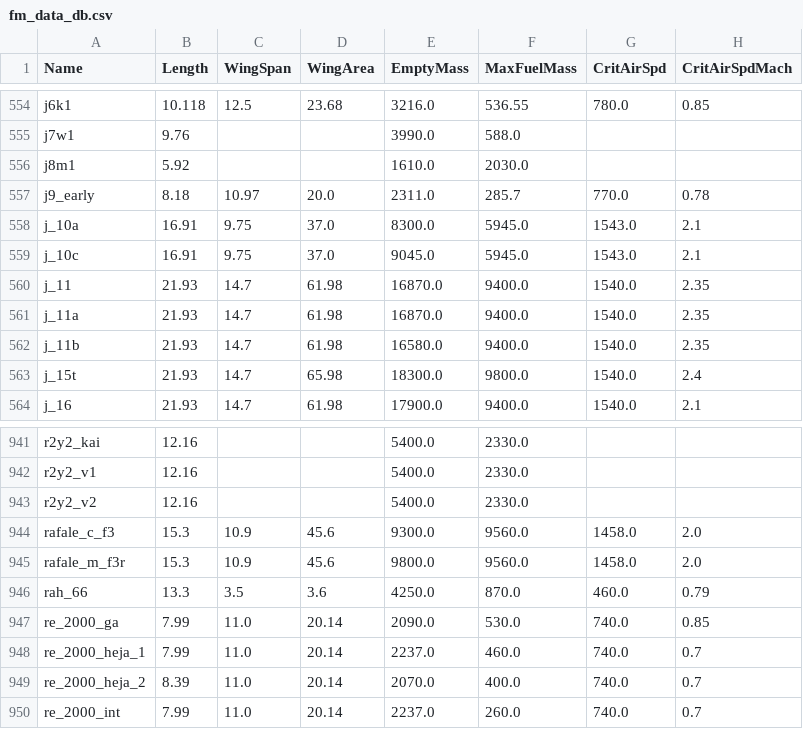
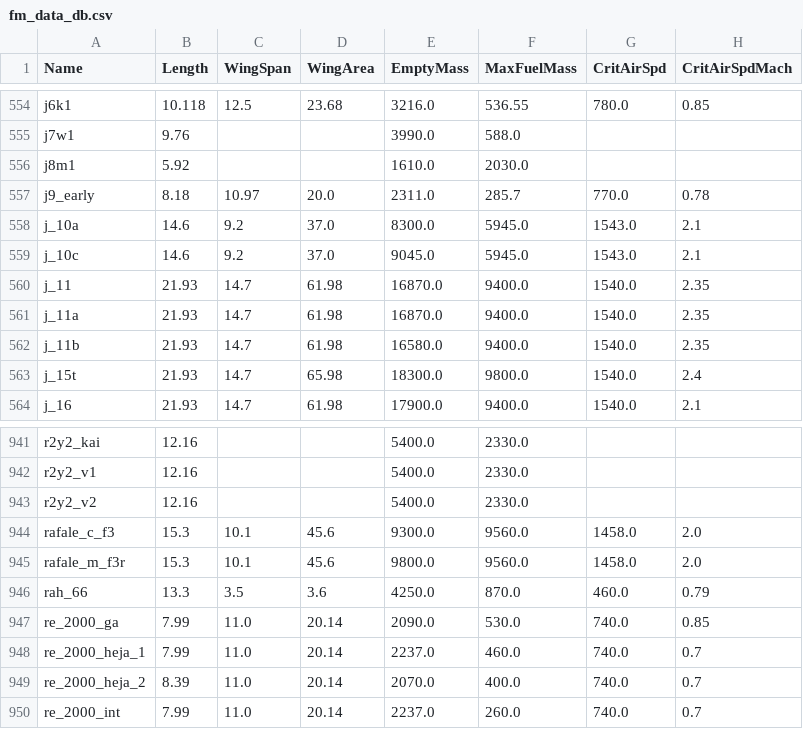
Before and after one commit to KaerMorh/WTSpeeder, a CSV file: FM/fm_data_db.csv, drawn as a sheet; only a part is shown, gaps mark what is left out; the diff names each change by its address in the sheet, - before the commit and + after, or states it on an @@ line.

```diff
--- a/FM/fm_data_db.csv
+++ b/FM/fm_data_db.csv
-B558:B559 (Length): 16.91
+B558:B559 (Length): 14.6
-C558:C559 (WingSpan): 9.75
+C558:C559 (WingSpan): 9.2
-C944:C945 (WingSpan): 10.9
+C944:C945 (WingSpan): 10.1
```
Also changed, not shown: 5 other files.
